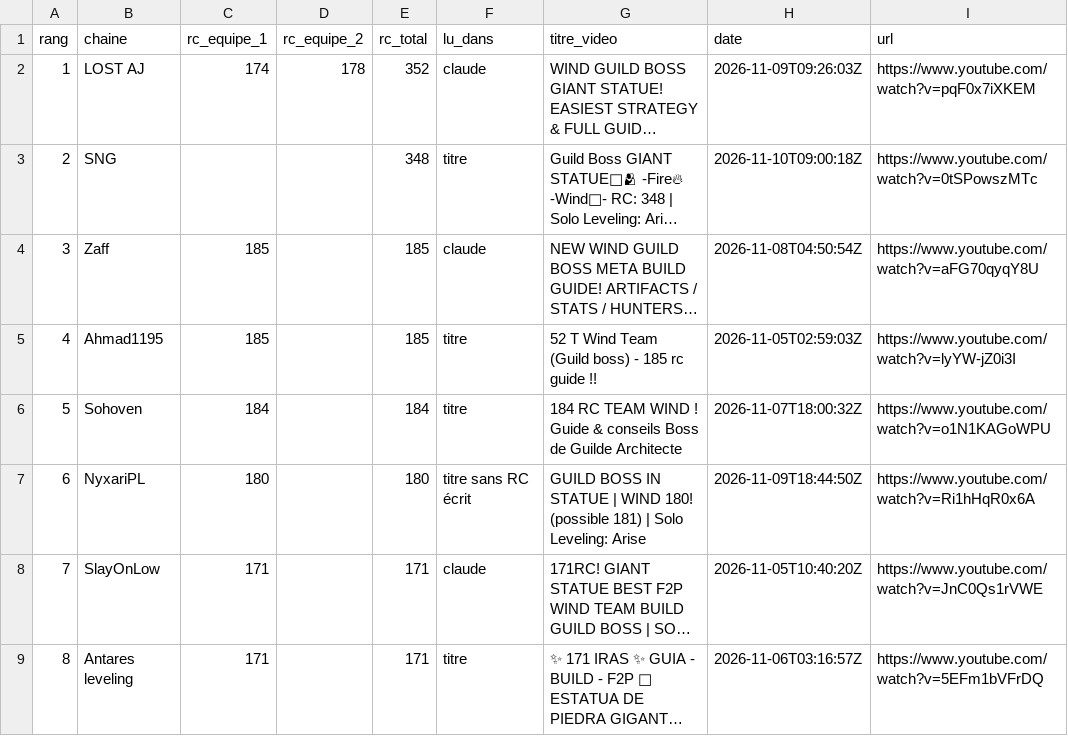
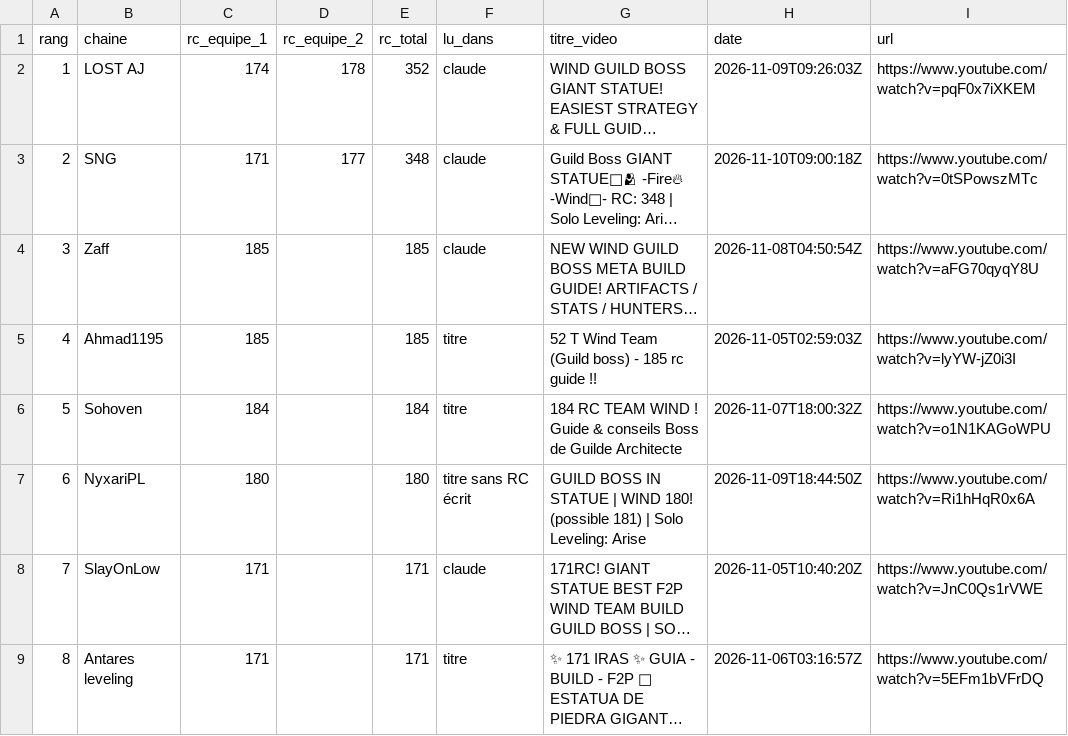
Before and after one commit to leax25aw/sla-classement, a CSV file: docs/data/classement_gb.csv, drawn as a sheet; only a part is shown; long unchanged cells end in …; the diff names each change by its address in the sheet, - before the commit and + after, or states it on an @@ line.

```diff
--- a/docs/data/classement_gb.csv
+++ b/docs/data/classement_gb.csv
-C3 (rc_equipe_1): (empty)
+C3 (rc_equipe_1): 171
-D3 (rc_equipe_2): (empty)
+D3 (rc_equipe_2): 177
-F3 (lu_dans): titre
+F3 (lu_dans): claude
```
Also changed, not shown: docs/data/classement_poc.csv.
